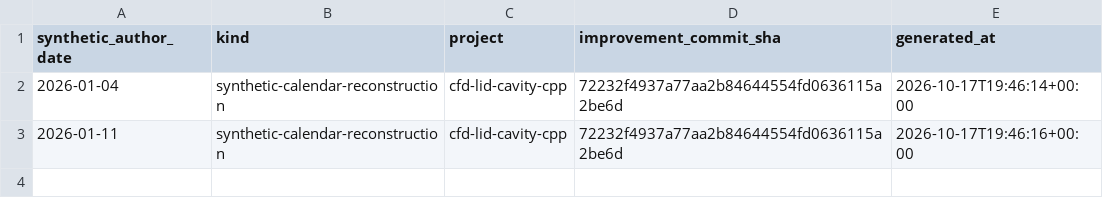
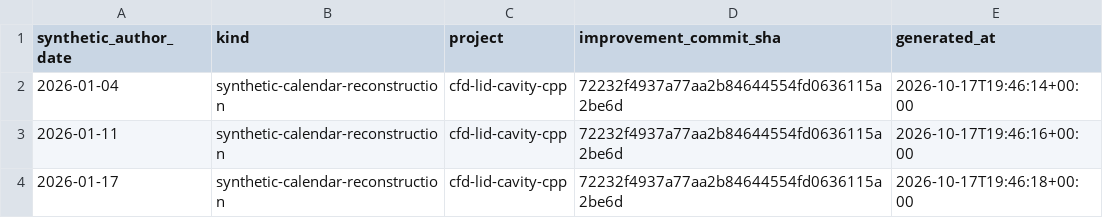
Before and after one commit to khalil-official/cfd-lid-cavity-cpp, a CSV file: docs/reconstructed-calendar-2026.csv, drawn as a sheet.

Commit message:
docs: reconstructed calendar record for 2026-01-17

```diff
--- a/docs/reconstructed-calendar-2026.csv
+++ b/docs/reconstructed-calendar-2026.csv
@@ -3 +3,2 @@ synthetic_author_date,kind,project,improvement_commit_sha,generated_at
 2026-01-11,synthetic-calendar-reconstruction,cfd-lid-cavity-cpp,72232f4937a77aa2b84644554fd0636115a2be6d,2026-10-17T19:46:16+00:00
+2026-01-17,synthetic-calendar-reconstruction,cfd-lid-cavity-cpp,72232f4937a77aa2b84644554fd0636115a2be6d,2026-10-17T19:46:18+00:00
```
